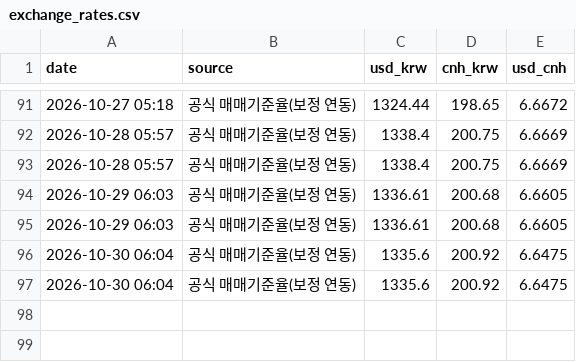
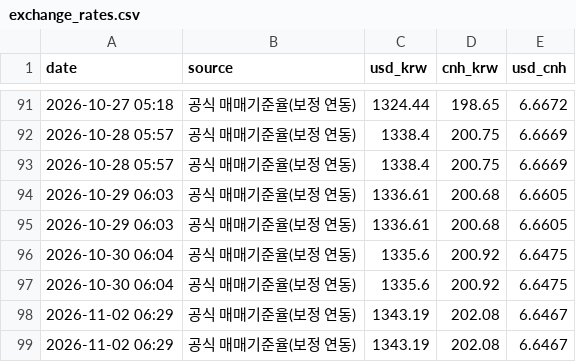
Before and after one commit to seo8705-wq/exchange-rate-bot, a CSV file: exchange_rates.csv, drawn as a sheet; only a part is shown, gaps mark what is left out.

```diff
--- a/exchange_rates.csv
+++ b/exchange_rates.csv
@@ -97 +97,3 @@
 2026-10-30 06:04,공식 매매기준율(보정 연동),1335.6,200.92,6.6475
+2026-11-02 06:29,공식 매매기준율(보정 연동),1343.19,202.08,6.6467
+2026-11-02 06:29,공식 매매기준율(보정 연동),1343.19,202.08,6.6467
```
